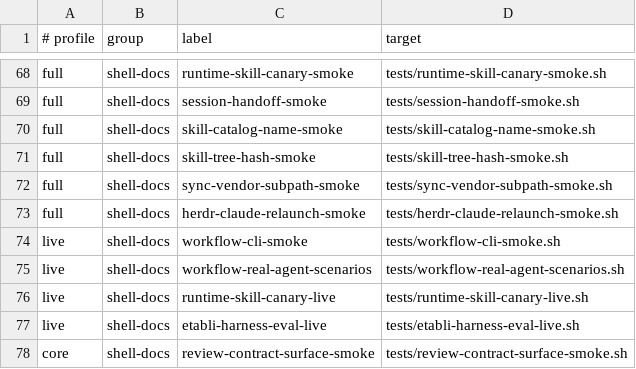
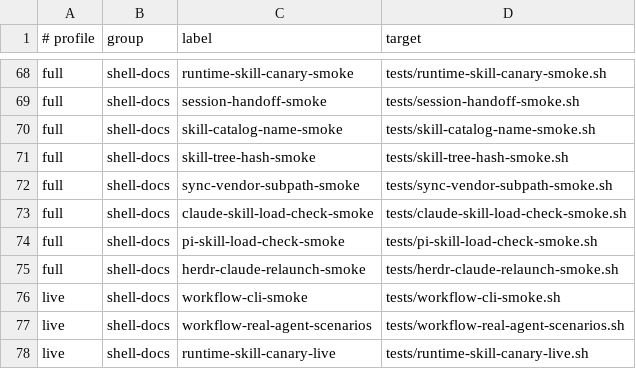
Before and after one commit to Tonours/etabli, a TSV file: workflow/runtime/agentic-infra-checks.tsv, drawn as a sheet; only a part is shown, gaps mark what is left out; the shorter side is filled out with more unchanged rows.

Commit message:
feat(claude): gate skill index via skilloverrides budget

```diff
--- a/workflow/runtime/agentic-infra-checks.tsv
+++ b/workflow/runtime/agentic-infra-checks.tsv
@@ -72,2 +72,4 @@ full	shell-docs	skill-tree-hash-smoke	tests/skill-tree-hash-smoke.sh
 full	shell-docs	sync-vendor-subpath-smoke	tests/sync-vendor-subpath-smoke.sh
+full	shell-docs	claude-skill-load-check-smoke	tests/claude-skill-load-check-smoke.sh
+full	shell-docs	pi-skill-load-check-smoke	tests/pi-skill-load-check-smoke.sh
 full	shell-docs	herdr-claude-relaunch-smoke	tests/herdr-claude-relaunch-smoke.sh
```
Also changed, not shown: 7 other files.
